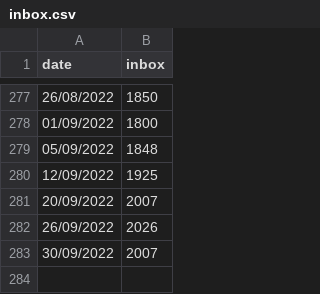
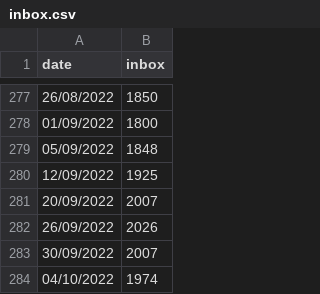
Before and after one commit to guillaumemoreau/inbox, a CSV file: inbox.csv, drawn as a sheet; only a part is shown, gaps mark what is left out.

Commit message:
Update inbox.csv

```diff
--- a/inbox.csv
+++ b/inbox.csv
@@ -283 +283,2 @@ date, inbox
 30/09/2022,2007
+04/10/2022,1974
```
